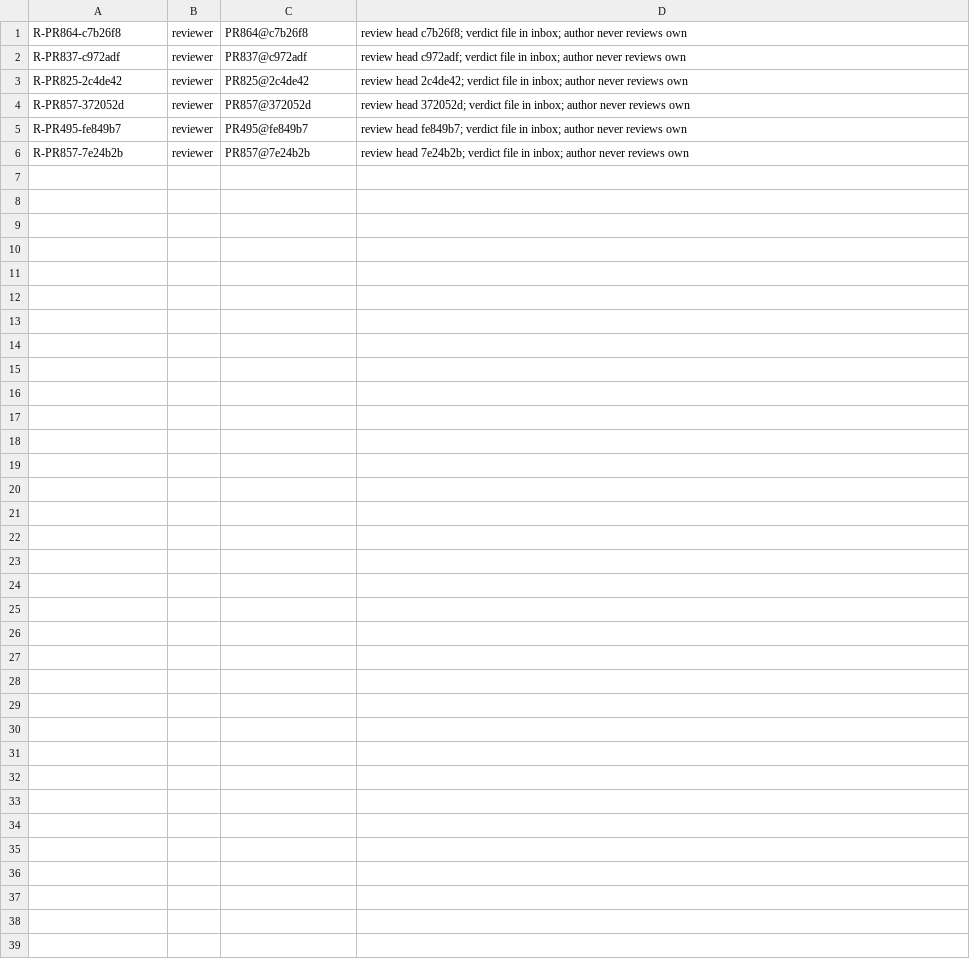
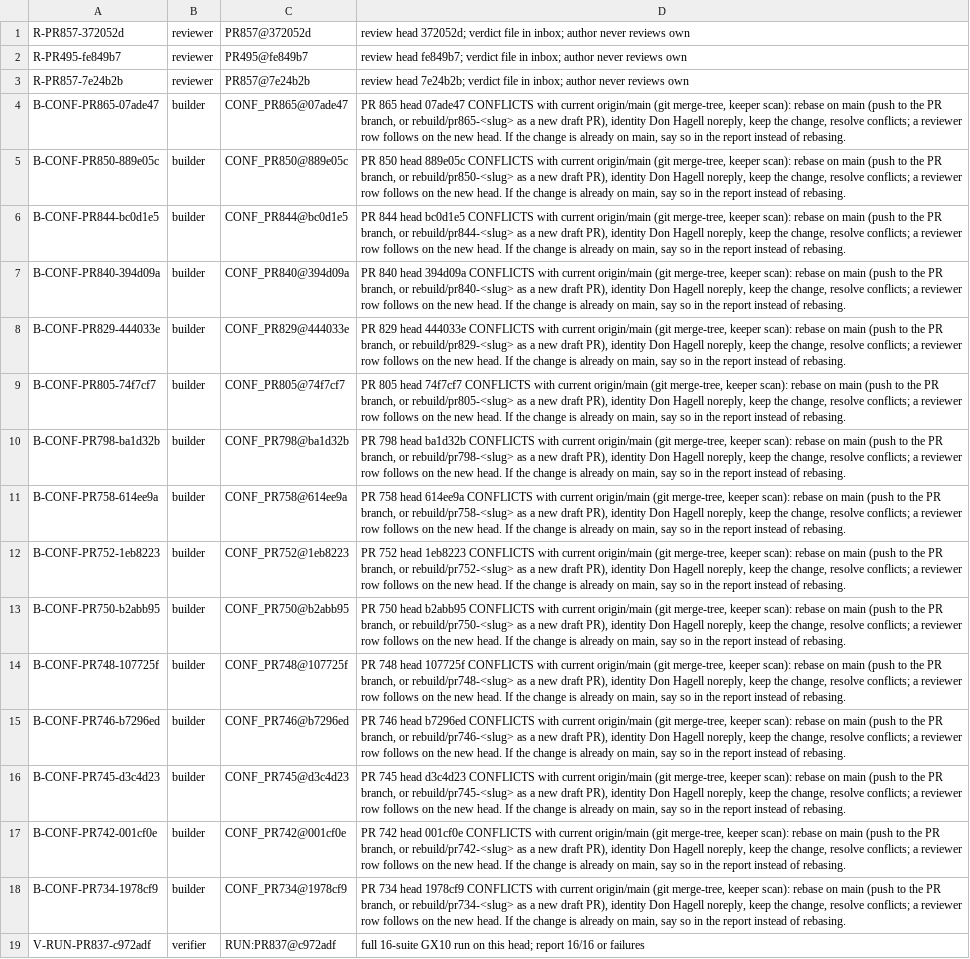
Before and after one commit to SpinStateLabs/field-platform, a TSV file: comms/WORKLIST.tsv, drawn as a sheet.

Commit message:
comms: queue-keeper restock

```diff
--- a/comms/WORKLIST.tsv
+++ b/comms/WORKLIST.tsv
@@ -1,4 +1 @@
-R-PR864-c7b26f8	reviewer	PR864@c7b26f8	review head c7b26f8; verdict file in inbox; author never reviews own
-R-PR837-c972adf	reviewer	PR837@c972adf	review head c972adf; verdict file in inbox; author never reviews own
-R-PR825-2c4de42	reviewer	PR825@2c4de42	review head 2c4de42; verdict file in inbox; author never reviews own
 R-PR857-372052d	reviewer	PR857@372052d	review head 372052d; verdict file in inbox; author never reviews own
@@ -6 +3,17 @@ R-PR495-fe849b7	reviewer	PR495@fe849b7	review head fe849b7; verdict file in inbo
 R-PR857-7e24b2b	reviewer	PR857@7e24b2b	review head 7e24b2b; verdict file in inbox; author never reviews own
+B-CONF-PR865-07ade47	builder	CONF_PR865@07ade47	PR 865 head 07ade47 CONFLICTS with current origin/main (git merge-tree, keeper scan): rebase on main (push to the PR branch, or rebuild/pr865-<slug> as a new draft PR), identity Don Hagell noreply, keep the change, resolve conflicts; a reviewer row follows on the new head. If the change is already on main, say so in the report instead of rebasing.
+B-CONF-PR850-889e05c	builder	CONF_PR850@889e05c	PR 850 head 889e05c CONFLICTS with current origin/main (git merge-tree, keeper scan): rebase on main (push to the PR branch, or rebuild/pr850-<slug> as a new draft PR), identity Don Hagell noreply, keep the change, resolve conflicts; a reviewer row follows on the new head. If the change is already on main, say so in the report instead of rebasing.
+B-CONF-PR844-bc0d1e5	builder	CONF_PR844@bc0d1e5	PR 844 head bc0d1e5 CONFLICTS with current origin/main (git merge-tree, keeper scan): rebase on main (push to the PR branch, or rebuild/pr844-<slug> as a new draft PR), identity Don Hagell noreply, keep the change, resolve conflicts; a reviewer row follows on the new head. If the change is already on main, say so in the report instead of rebasing.
+B-CONF-PR840-394d09a	builder	CONF_PR840@394d09a	PR 840 head 394d09a CONFLICTS with current origin/main (git merge-tree, keeper scan): rebase on main (push to the PR branch, or rebuild/pr840-<slug> as a new draft PR), identity Don Hagell noreply, keep the change, resolve conflicts; a reviewer row follows on the new head. If the change is already on main, say so in the report instead of rebasing.
+B-CONF-PR829-444033e	builder	CONF_PR829@444033e	PR 829 head 444033e CONFLICTS with current origin/main (git merge-tree, keeper scan): rebase on main (push to the PR branch, or rebuild/pr829-<slug> as a new draft PR), identity Don Hagell noreply, keep the change, resolve conflicts; a reviewer row follows on the new head. If the change is already on main, say so in the report instead of rebasing.
+B-CONF-PR805-74f7cf7	builder	CONF_PR805@74f7cf7	PR 805 head 74f7cf7 CONFLICTS with current origin/main (git merge-tree, keeper scan): rebase on main (push to the PR branch, or rebuild/pr805-<slug> as a new draft PR), identity Don Hagell noreply, keep the change, resolve conflicts; a reviewer row follows on the new head. If the change is already on main, say so in the report instead of rebasing.
+B-CONF-PR798-ba1d32b	builder	CONF_PR798@ba1d32b	PR 798 head ba1d32b CONFLICTS with current origin/main (git merge-tree, keeper scan): rebase on main (push to the PR branch, or rebuild/pr798-<slug> as a new draft PR), identity Don Hagell noreply, keep the change, resolve conflicts; a reviewer row follows on the new head. If the change is already on main, say so in the report instead of rebasing.
+B-CONF-PR758-614ee9a	builder	CONF_PR758@614ee9a	PR 758 head 614ee9a CONFLICTS with current origin/main (git merge-tree, keeper scan): rebase on main (push to the PR branch, or rebuild/pr758-<slug> as a new draft PR), identity Don Hagell noreply, keep the change, resolve conflicts; a reviewer row follows on the new head. If the change is already on main, say so in the report instead of rebasing.
+B-CONF-PR752-1eb8223	builder	CONF_PR752@1eb8223	PR 752 head 1eb8223 CONFLICTS with current origin/main (git merge-tree, keeper scan): rebase on main (push to the PR branch, or rebuild/pr752-<slug> as a new draft PR), identity Don Hagell noreply, keep the change, resolve conflicts; a reviewer row follows on the new head. If the change is already on main, say so in the report instead of rebasing.
+B-CONF-PR750-b2abb95	builder	CONF_PR750@b2abb95	PR 750 head b2abb95 CONFLICTS with current origin/main (git merge-tree, keeper scan): rebase on main (push to the PR branch, or rebuild/pr750-<slug> as a new draft PR), identity Don Hagell noreply, keep the change, resolve conflicts; a reviewer row follows on the new head. If the change is already on main, say so in the report instead of rebasing.
+B-CONF-PR748-107725f	builder	CONF_PR748@107725f	PR 748 head 107725f CONFLICTS with current origin/main (git merge-tree, keeper scan): rebase on main (push to the PR branch, or rebuild/pr748-<slug> as a new draft PR), identity Don Hagell noreply, keep the change, resolve conflicts; a reviewer row follows on the new head. If the change is already on main, say so in the report instead of rebasing.
+B-CONF-PR746-b7296ed	builder	CONF_PR746@b7296ed	PR 746 head b7296ed CONFLICTS with current origin/main (git merge-tree, keeper scan): rebase on main (push to the PR branch, or rebuild/pr746-<slug> as a new draft PR), identity Don Hagell noreply, keep the change, resolve conflicts; a reviewer row follows on the new head. If the change is already on main, say so in the report instead of rebasing.
+B-CONF-PR745-d3c4d23	builder	CONF_PR745@d3c4d23	PR 745 head d3c4d23 CONFLICTS with current origin/main (git merge-tree, keeper scan): rebase on main (push to the PR branch, or rebuild/pr745-<slug> as a new draft PR), identity Don Hagell noreply, keep the change, resolve conflicts; a reviewer row follows on the new head. If the change is already on main, say so in the report instead of rebasing.
+B-CONF-PR742-001cf0e	builder	CONF_PR742@001cf0e	PR 742 head 001cf0e CONFLICTS with current origin/main (git merge-tree, keeper scan): rebase on main (push to the PR branch, or rebuild/pr742-<slug> as a new draft PR), identity Don Hagell noreply, keep the change, resolve conflicts; a reviewer row follows on the new head. If the change is already on main, say so in the report instead of rebasing.
+B-CONF-PR734-1978cf9	builder	CONF_PR734@1978cf9	PR 734 head 1978cf9 CONFLICTS with current origin/main (git merge-tree, keeper scan): rebase on main (push to the PR branch, or rebuild/pr734-<slug> as a new draft PR), identity Don Hagell noreply, keep the change, resolve conflicts; a reviewer row follows on the new head. If the change is already on main, say so in the report instead of rebasing.
+V-RUN-PR837-c972adf	verifier	RUN:PR837@c972adf	full 16-suite GX10 run on this head; report 16/16 or failures
```
Also changed, not shown: comms/WORKLIST.archive.tsv.
